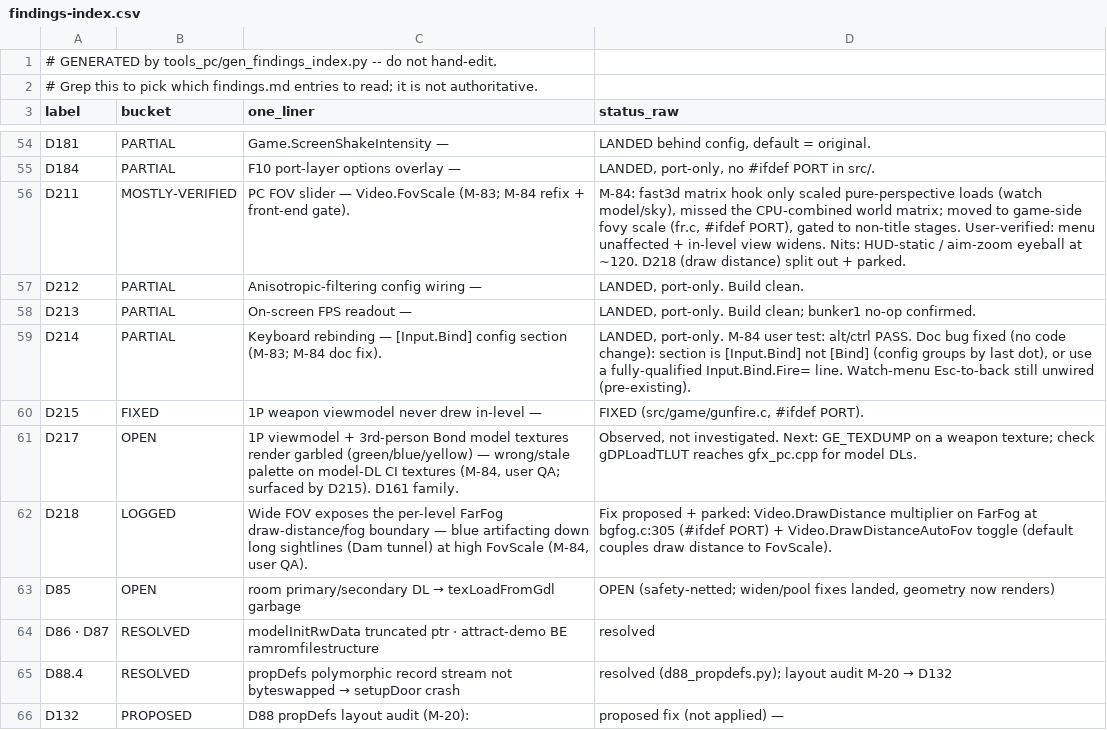
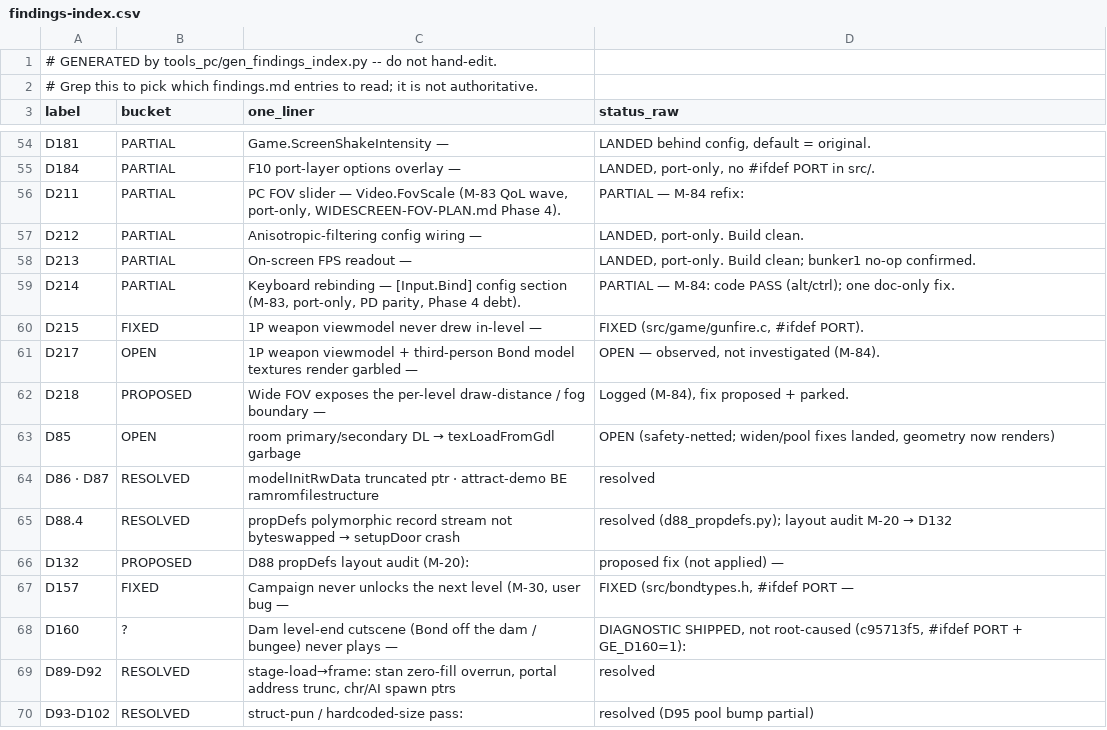
Before and after one commit to Djbrotherson/ge-pc-port, a CSV file: docs/dev/findings-index.csv, drawn as a sheet; only a part is shown, gaps mark what is left out; the shorter side is filled out with more unchanged rows.

Commit message:
regen findings-index (validate gate); M-84 verdict tokens on D211/D214/D217 status cells

```diff
--- a/docs/dev/findings-index.csv
+++ b/docs/dev/findings-index.csv
@@ -55,9 +55,9 @@ D181,PARTIAL,Game.ScreenShakeIntensity —,"LANDED behind config, default = orig
 D184,PARTIAL,F10 port-layer options overlay —,"LANDED, port-only, no #ifdef PORT in src/."
-D211,MOSTLY-VERIFIED,"PC FOV slider — Video.FovScale (M-83; M-84 refix + front-end gate).","M-84: fast3d matrix hook only scaled pure-perspective loads (watch model/sky), missed the CPU-combined world matrix; moved to game-side fovy scale (fr.c, #ifdef PORT), gated to non-title stages. User-verified: menu unaffected + in-level view widens. Nits: HUD-static / aim-zoom eyeball at ~120. D218 (draw distance) split out + parked."
+D211,PARTIAL,"PC FOV slider — Video.FovScale (M-83 QoL wave, port-only, WIDESCREEN-FOV-PLAN.md Phase 4).",PARTIAL — M-84 refix:
 D212,PARTIAL,Anisotropic-filtering config wiring —,"LANDED, port-only. Build clean."
 D213,PARTIAL,On-screen FPS readout —,"LANDED, port-only. Build clean; bunker1 no-op confirmed."
-D214,PARTIAL,"Keyboard rebinding — [Input.Bind] config section (M-83; M-84 doc fix).","LANDED, port-only. M-84 user test: alt/ctrl PASS. Doc bug fixed (no code change): section is [Input.Bind] not [Bind] (config groups by last dot), or use a fully-qualified Input.Bind.Fire= line. Watch-menu Esc-to-back still unwired (pre-existing)."
+D214,PARTIAL,"Keyboard rebinding — [Input.Bind] config section (M-83, port-only, PD parity, Phase 4 debt).",PARTIAL — M-84: code PASS (alt/ctrl); one doc-only fix.
 D215,FIXED,1P weapon viewmodel never drew in-level —,"FIXED (src/game/gunfire.c, #ifdef PORT)."
-D217,OPEN,"1P viewmodel + 3rd-person Bond model textures render garbled (green/blue/yellow) — wrong/stale palette on model-DL CI textures (M-84, user QA; surfaced by D215). D161 family.","Observed, not investigated. Next: GE_TEXDUMP on a weapon texture; check gDPLoadTLUT reaches gfx_pc.cpp for model DLs."
-D218,LOGGED,"Wide FOV exposes the per-level FarFog draw-distance/fog boundary — blue artifacting down long sightlines (Dam tunnel) at high FovScale (M-84, user QA).","Fix proposed + parked: Video.DrawDistance multiplier on FarFog at bgfog.c:305 (#ifdef PORT) + Video.DrawDistanceAutoFov toggle (default couples draw distance to FovScale)."
+D217,OPEN,1P weapon viewmodel + third-person Bond model textures render garbled —,"OPEN — observed, not investigated (M-84)."
+D218,PROPOSED,Wide FOV exposes the per-level draw-distance / fog boundary —,"Logged (M-84), fix proposed + parked."
 D85,OPEN,room primary/secondary DL → texLoadFromGdl garbage,"OPEN (safety-netted; widen/pool fixes landed, geometry now renders)"
```
Also changed, not shown: 1 other file.
